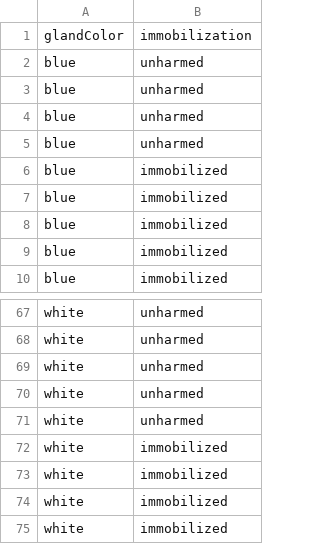
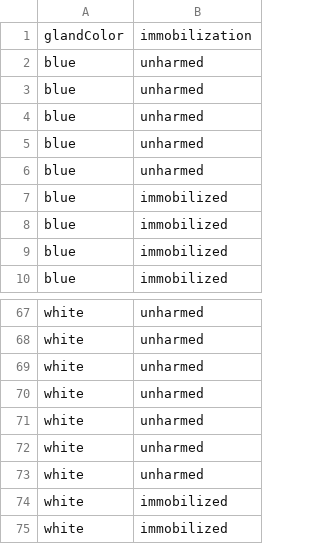
Before and after one commit to jbohenek/biol_5130, a CSV file: termites.csv, drawn as a sheet; only a part is shown, gaps mark what is left out.

Commit message:
Add files via upload

```diff
--- a/termites.csv
+++ b/termites.csv
@@ -5,3 +5,3 @@ blue,unharmed
 blue,unharmed
-blue,immobilized
+blue,unharmed
 blue,immobilized
@@ -71,4 +71,4 @@ white,unharmed
 white,unharmed
-white,immobilized
-white,immobilized
+white,unharmed
+white,unharmed
 white,immobilized
```
